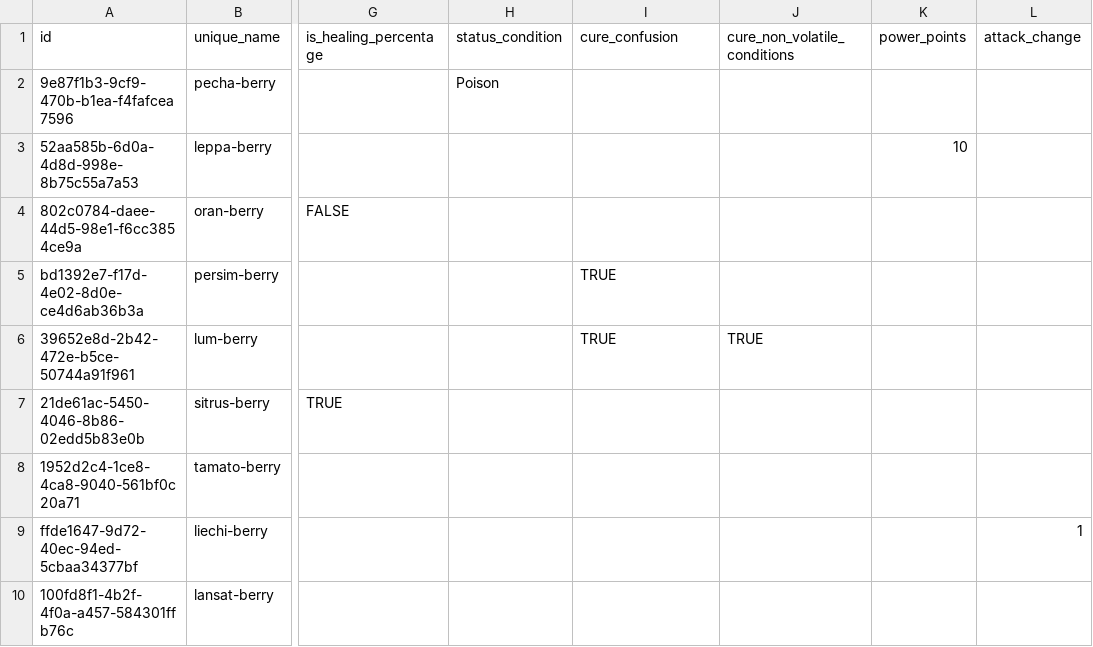
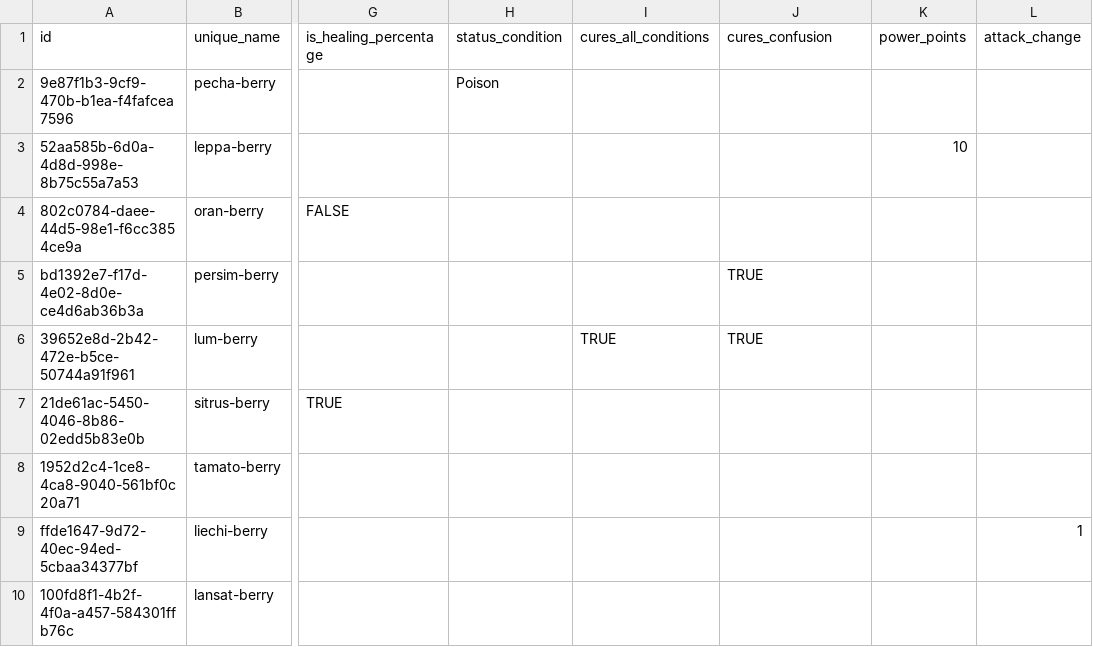
Before and after one commit to PokemonXP/PokeGame, a CSV file: backend/tools/PokeGame.Seeding/Game/data/items/berries.csv, drawn as a sheet; only a part is shown, gaps mark what is left out; the diff names each change by its address in the sheet, - before the commit and + after, or states it on an @@ line.

Commit message:
seeding

```diff
--- a/backend/tools/PokeGame.Seeding/Game/data/items/berries.csv
+++ b/backend/tools/PokeGame.Seeding/Game/data/items/berries.csv
-I1: cure_confusion
+I1: cures_all_conditions
-J1: cure_non_volatile_conditions
+J1: cures_confusion
-I5 (cures_all_conditions): TRUE
+I5 (cures_all_conditions): (empty)
-J5 (cures_confusion): (empty)
+J5 (cures_confusion): TRUE
```
Also changed, not shown: 34 other files.
